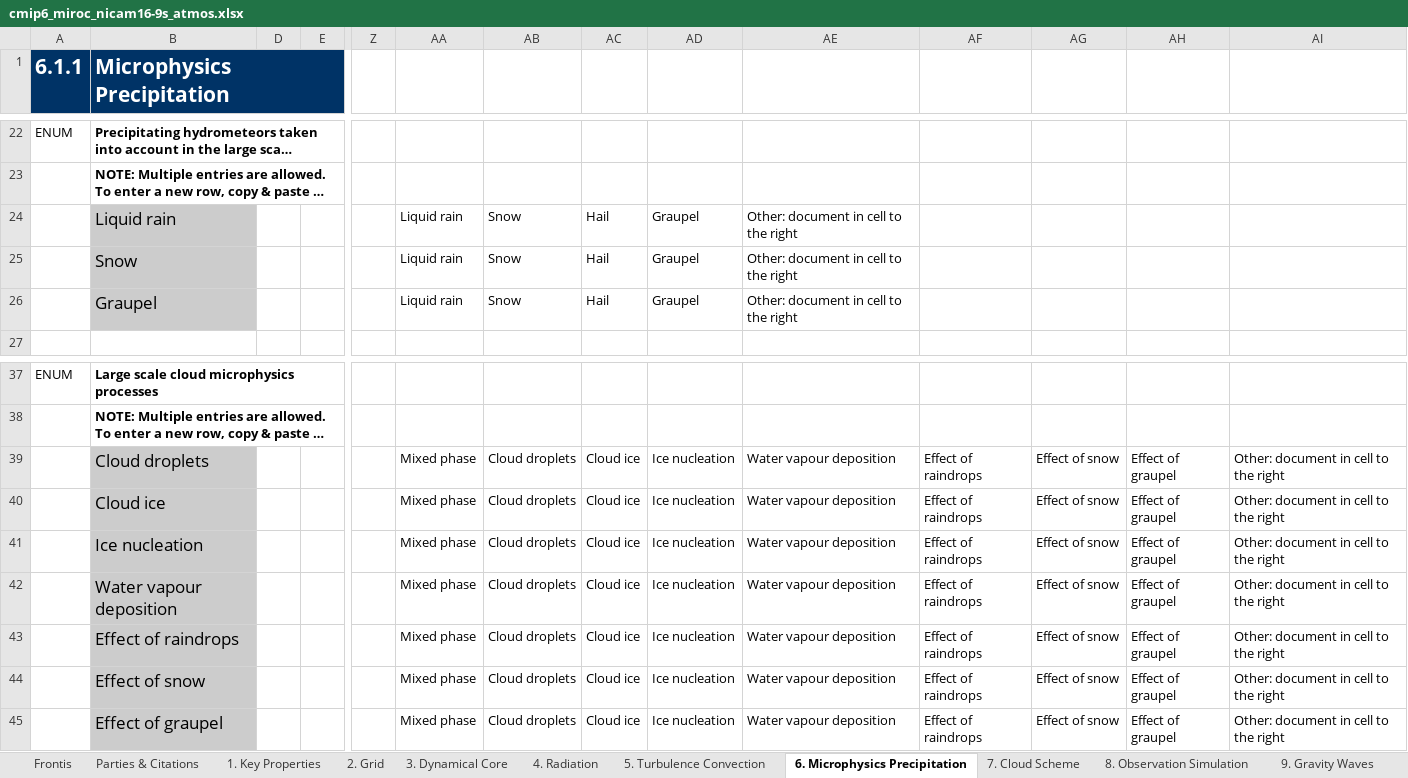
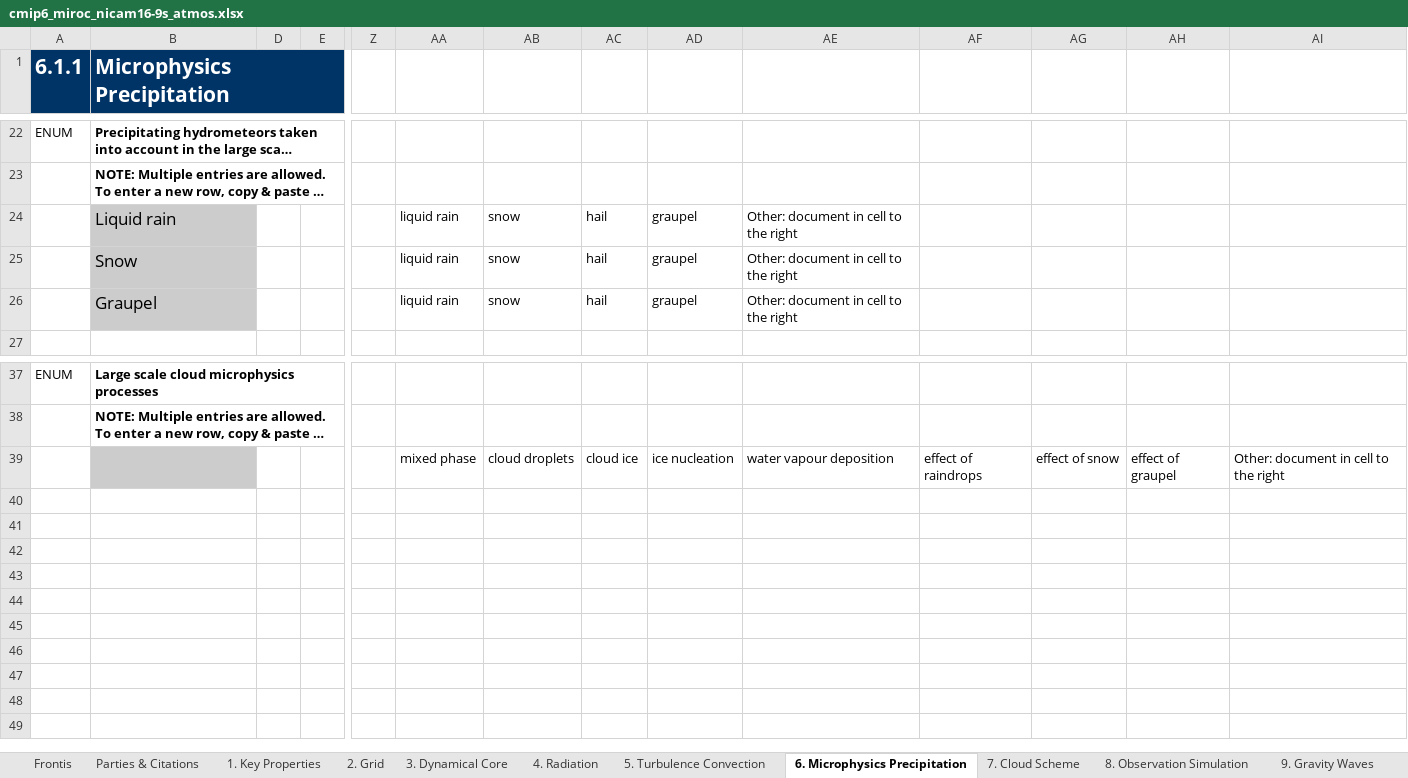
Before and after one commit to ES-DOC-INSTITUTIONAL/miroc, an Excel workbook: cmip6/models/nicam16-9s/cmip6_miroc_nicam16-9s_atmos.xlsx, sheet 6. Microphysics Precipitation, drawn as a sheet; only a part is shown, gaps mark what is left out; long unchanged cells end in …; values as stored, in another font and other column widths than the file's, no borders; rows hold the shown columns only; the diff names each change by its address in the sheet, - before the commit and + after, or states it on an @@ line.

```diff
--- a/cmip6/models/nicam16-9s/cmip6_miroc_nicam16-9s_atmos.xlsx (sheet 6. Microphysics Precipitation)
+++ b/cmip6/models/nicam16-9s/cmip6_miroc_nicam16-9s_atmos.xlsx (sheet 6. Microphysics Precipitation)
-AA24:AA26: Liquid rain
+AA24:AA26: liquid rain
-AB24:AB26: Snow
+AB24:AB26: snow
-AC24:AC26: Hail
+AC24:AC26: hail
-AD24:AD26: Graupel
+AD24:AD26: graupel
-B39 (Microphysics Precipitation): Cloud droplets
+B39 (Microphysics Precipitation): (empty)
-AA39: Mixed phase
+AA39: mixed phase
-AB39: Cloud droplets
+AB39: cloud droplets
-AC39: Cloud ice
+AC39: cloud ice
-AD39: Ice nucleation
+AD39: ice nucleation
-AE39: Water vapour deposition
+AE39: water vapour deposition
-AF39: Effect of raindrops
+AF39: effect of raindrops
-AG39: Effect of snow
+AG39: effect of snow
-AH39: Effect of graupel
+AH39: effect of graupel
-row 40:  | Cloud ice |  |  |  | Mixed phase | Cloud droplets | Cloud ice | Ice nucleation | Water vapour deposition | Effect of raindrops | Effect of snow | Effect of graupel | Other: document in cell to the right
-row 41:  | Ice nucleation |  |  |  | Mixed phase | Cloud droplets | Cloud ice | Ice nucleation | Water vapour deposition | Effect of raindrops | Effect of snow | Effect of graupel | Other: document in cell to the right
-row 42:  | Water vapour deposition |  |  |  | Mixed phase | Cloud droplets | Cloud ice | Ice nucleation | Water vapour deposition | Effect of raindrops | Effect of snow | Effect of graupel | Other: document in cell to the right
-row 43:  | Effect of raindrops |  |  |  | Mixed phase | Cloud droplets | Cloud ice | Ice nucleation | Water vapour deposition | Effect of raindrops | Effect of snow | Effect of graupel | Other: document in cell to the right
-row 44:  | Effect of snow |  |  |  | Mixed phase | Cloud droplets | Cloud ice | Ice nucleation | Water vapour deposition | Effect of raindrops | Effect of snow | Effect of graupel | Other: document in cell to the right
-row 45:  | Effect of graupel |  |  |  | Mixed phase | Cloud droplets | Cloud ice | Ice nucleation | Water vapour deposition | Effect of raindrops | Effect of snow | Effect of graupel | Other: document in cell to the right
```
Also changed, not shown: sheet 4. Radiation, sheet 3. Dynamical Core, sheet 7. Cloud Scheme, sheet 5. Turbulence Convection, sheet 9. Gravity Waves, sheet 2. Grid, 4 more sheets, cmip6/models/miroc-es2l/cmip6_miroc_miroc-es2l_atmos.xlsx, cmip6/models/miroc-es2l/cmip6_miroc_miroc-es2l_land.xlsx, 52 other files.
